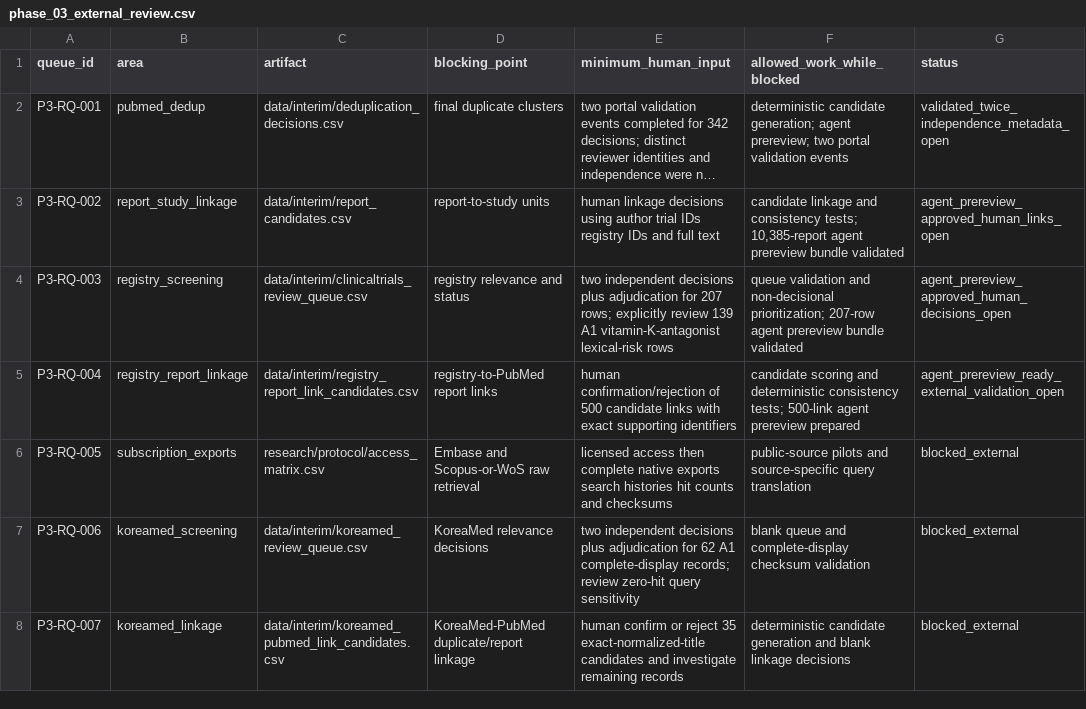
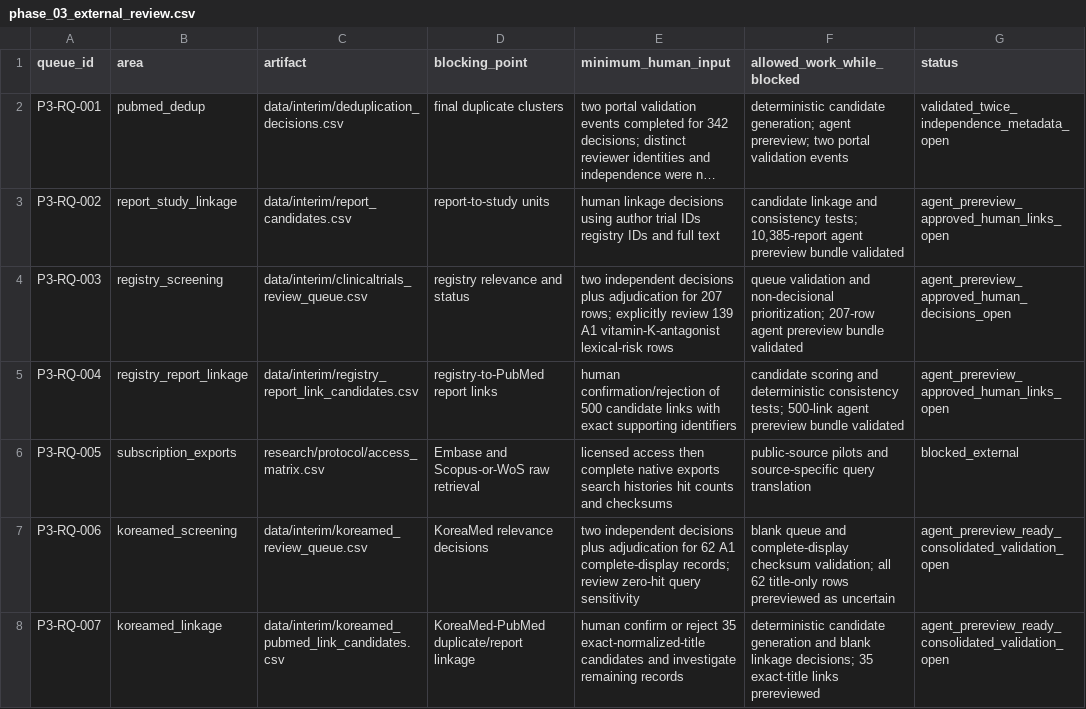
Before and after one commit to yeohj0710/nutrition-safety-engine, a CSV file: research/review_queue/phase_03_external_review.csv, drawn as a sheet; long unchanged cells end in ….

Commit message:
Consolidate remaining research prereview

```diff
--- a/research/review_queue/phase_03_external_review.csv
+++ b/research/review_queue/phase_03_external_review.csv
@@ -4,5 +4,5 @@ P3-RQ-002,report_study_linkage,data/interim/report_candidates.csv,report-to-stud
 P3-RQ-003,registry_screening,data/interim/clinicaltrials_review_queue.csv,registry relevance and status,"two independent decisions plus adjudication for 207 rows; explicitly review 139 A1 vitamin-K-antagonist lexical-risk rows","queue validation and non-decisional prioritization; 207-row agent prereview bundle validated",agent_prereview_approved_human_decisions_open
-P3-RQ-004,registry_report_linkage,data/interim/registry_report_link_candidates.csv,registry-to-PubMed report links,"human confirmation/rejection of 500 candidate links with exact supporting identifiers","candidate scoring and deterministic consistency tests; 500-link agent prereview prepared",agent_prereview_ready_external_validation_open
+P3-RQ-004,registry_report_linkage,data/interim/registry_report_link_candidates.csv,registry-to-PubMed report links,"human confirmation/rejection of 500 candidate links with exact supporting identifiers","candidate scoring and deterministic consistency tests; 500-link agent prereview bundle validated",agent_prereview_approved_human_links_open
 P3-RQ-005,subscription_exports,research/protocol/access_matrix.csv,Embase and Scopus-or-WoS raw retrieval,"licensed access then complete native exports search histories hit counts and checksums",public-source pilots and source-specific query translation,blocked_external
-P3-RQ-006,koreamed_screening,data/interim/koreamed_review_queue.csv,KoreaMed relevance decisions,"two independent decisions plus adjudication for 62 A1 complete-display records; review zero-hit query sensitivity",blank queue and complete-display checksum validation,blocked_external
-P3-RQ-007,koreamed_linkage,data/interim/koreamed_pubmed_link_candidates.csv,KoreaMed-PubMed duplicate/report linkage,"human confirm or reject 35 exact-normalized-title candidates and investigate remaining records",deterministic candidate generation and blank linkage decisions,blocked_external
+P3-RQ-006,koreamed_screening,data/interim/koreamed_review_queue.csv,KoreaMed relevance decisions,"two independent decisions plus adjudication for 62 A1 complete-display records; review zero-hit query sensitivity","blank queue and complete-display checksum validation; all 62 title-only rows prereviewed as uncertain",agent_prereview_ready_consolidated_validation_open
+P3-RQ-007,koreamed_linkage,data/interim/koreamed_pubmed_link_candidates.csv,KoreaMed-PubMed duplicate/report linkage,"human confirm or reject 35 exact-normalized-title candidates and investigate remaining records","deterministic candidate generation and blank linkage decisions; 35 exact-title links prereviewed",agent_prereview_ready_consolidated_validation_open
```
Also changed, not shown: 12 other files.
